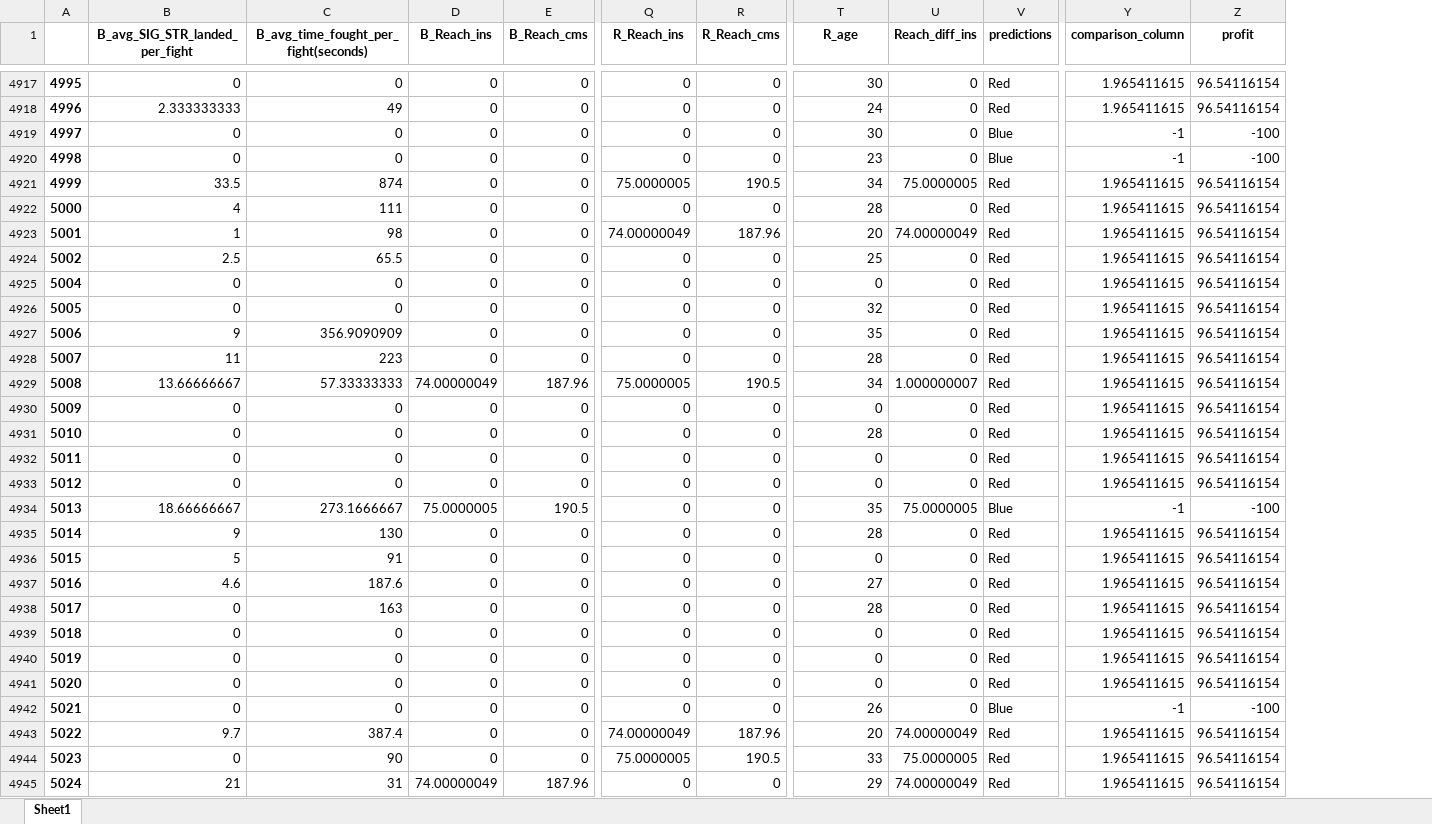
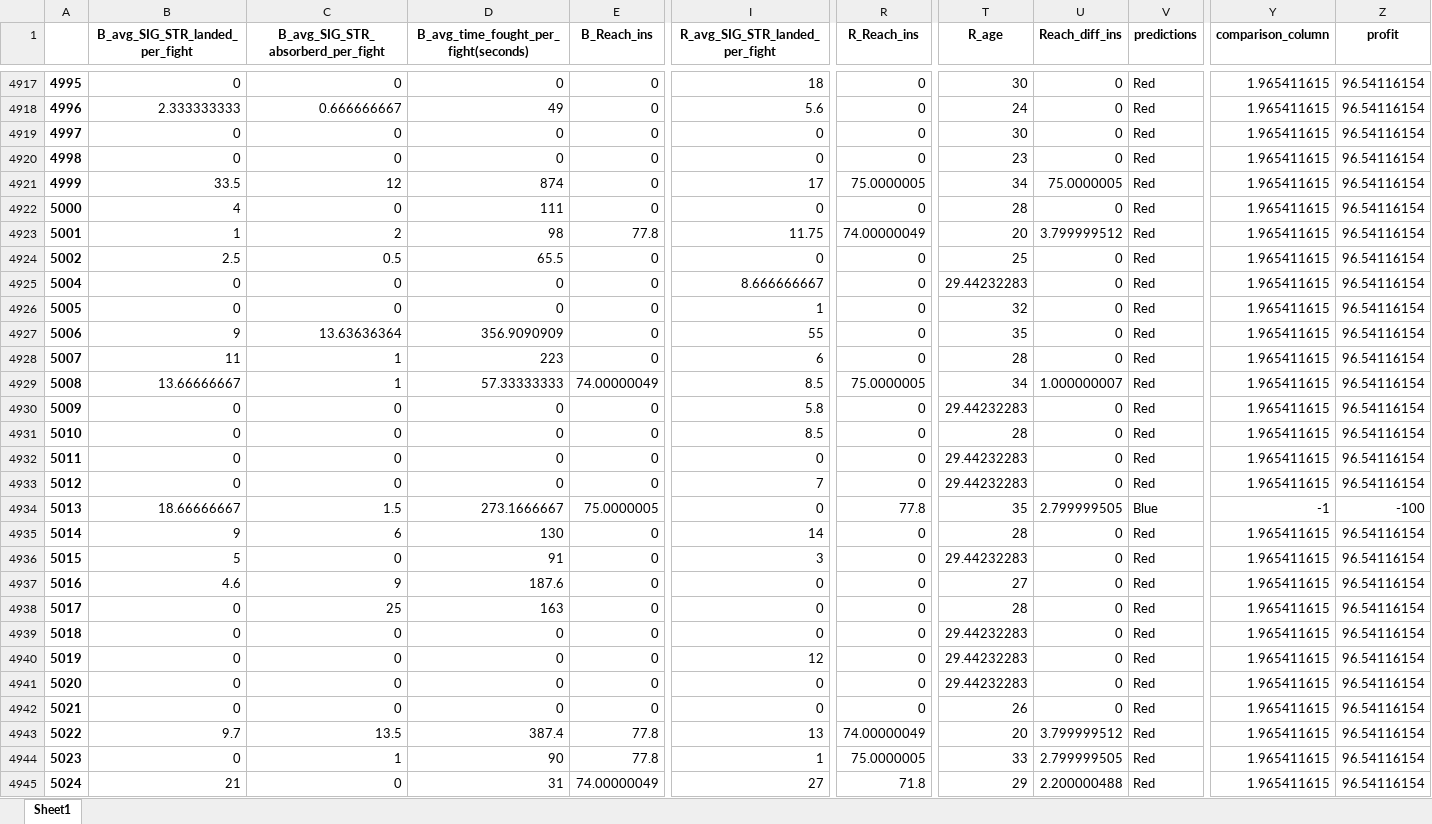
Before and after one commit to Gustavclausen1804/UFC-dataset, an Excel workbook: output_with_predictions_and_profit.xlsx, sheet Sheet1, drawn as a sheet; only a part is shown, gaps mark what is left out; values as stored, in another font and other column widths than the file's, no borders; removed rows and columns are numbered as before the commit, all else as after; the diff covers the shown part only; the diff names each change by its address in the sheet, - before the commit and + after, or states it on an @@ line.

```diff
--- a/output_with_predictions_and_profit.xlsx (sheet Sheet1)
+++ b/output_with_predictions_and_profit.xlsx (sheet Sheet1)
+column C, row 1: B_avg_SIG_STR_absorberd_per_fight; rows 4917-4945: 0 | 0.666666667 | 0 | 0 | 12 | 0 | 2 | 0.5 | 0 | 0 | 13.63636364 | 1 | 1 | 0 | 0 | 0 | 0 | 1.5 | 6 | 0 | 9 | 25 | 0 | 0 | 0 | 0 | 13.5 | 1 | 0
-column E (B_Reach_cms), rows 4917-4945: 0 | 0 | 0 | 0 | 0 | 0 | 0 | 0 | 0 | 0 | 0 | 0 | 187.96 | 0 | 0 | 0 | 0 | 190.5 | 0 | 0 | 0 | 0 | 0 | 0 | 0 | 0 | 0 | 0 | 187.96
+column I (R_avg_SIG_STR_landed_per_fight), rows 4917-4945: 18 | 5.6 | 0 | 0 | 17 | 0 | 11.75 | 0 | 8.666666667 | 1 | 55 | 6 | 8.5 | 5.8 | 8.5 | 0 | 7 | 0 | 14 | 3 | 0 | 0 | 0 | 12 | 0 | 0 | 13 | 1 | 27
-column R (R_Reach_cms), rows 4917-4945: 0 | 0 | 0 | 0 | 190.5 | 0 | 187.96 | 0 | 0 | 0 | 0 | 0 | 190.5 | 0 | 0 | 0 | 0 | 0 | 0 | 0 | 0 | 0 | 0 | 0 | 0 | 0 | 187.96 | 190.5 | 0
-V4919:V4920 (predictions): Blue
+V4919:V4920 (predictions): Red
-Y4919:Y4920 (comparison_column): -1
+Y4919:Y4920 (comparison_column): 1.965411615
-Z4919:Z4920 (profit): -100
+Z4919:Z4920 (profit): 96.54116154
-E4923 (B_Reach_ins): 0
+E4923 (B_Reach_ins): 77.8
-U4923 (Reach_diff_ins): 74.00000049
+U4923 (Reach_diff_ins): 3.799999512
-T4925 (R_age): 0
+T4925 (R_age): 29.44232283
-T4930 (R_age): 0
+T4930 (R_age): 29.44232283
-T4932:T4933 (R_age): 0
+T4932:T4933 (R_age): 29.44232283
-R4934 (R_Reach_ins): 0
+R4934 (R_Reach_ins): 77.8
-U4934 (Reach_diff_ins): 75.0000005
+U4934 (Reach_diff_ins): 2.799999505
-T4936 (R_age): 0
+T4936 (R_age): 29.44232283
-T4939:T4941 (R_age): 0
+T4939:T4941 (R_age): 29.44232283
-V4942 (predictions): Blue
+V4942 (predictions): Red
-Y4942 (comparison_column): -1
+Y4942 (comparison_column): 1.965411615
-Z4942 (profit): -100
+Z4942 (profit): 96.54116154
-E4943:E4944 (B_Reach_ins): 0
+E4943:E4944 (B_Reach_ins): 77.8
-U4943 (Reach_diff_ins): 74.00000049
+U4943 (Reach_diff_ins): 3.799999512
-U4944 (Reach_diff_ins): 75.0000005
+U4944 (Reach_diff_ins): 2.799999505
-R4945 (R_Reach_ins): 0
+R4945 (R_Reach_ins): 71.8
-U4945 (Reach_diff_ins): 74.00000049
+U4945 (Reach_diff_ins): 2.200000488
```
Also changed, not shown: 1098 edited cells elsewhere in this sheet, 4 other files.
